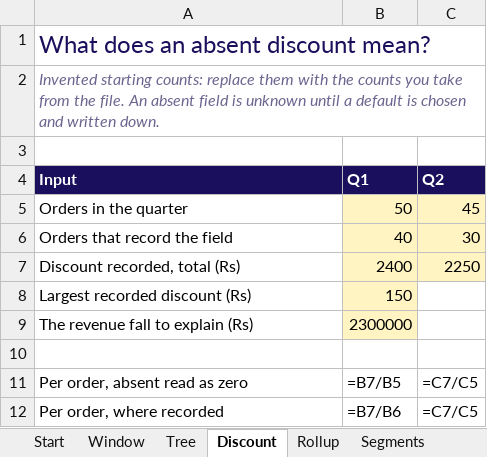
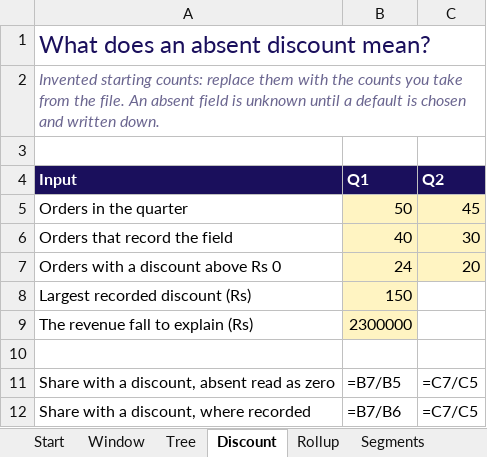
Before and after one commit to fde-academy-lab/c2-content-factory, an Excel workbook: content/W01/D2/demos/C2_W01_D02_decision_tool_STUDENT.xlsx, sheet Discount, drawn as a sheet; only a part is shown; values as stored, in another font and other column widths than the file's, no borders; formulas without a stored value are shown as written; removed rows and columns are numbered as before the commit, all else as after; the diff covers the shown part only; the diff names each change by its address in the sheet, - before the commit and + after, or states it on an @@ line.

```diff
--- a/content/W01/D2/demos/C2_W01_D02_decision_tool_STUDENT.xlsx (sheet Discount)
+++ b/content/W01/D2/demos/C2_W01_D02_decision_tool_STUDENT.xlsx (sheet Discount)
-row 7: Discount recorded, total (Rs) | 2400 | 2250
+row 7: Orders with a discount above Rs 0 | 24 | 20
-A11 (Input): Per order, absent read as zero
+A11 (Input): Share with a discount, absent read as zero
-A12 (Input): Per order, where recorded
+A12 (Input): Share with a discount, where recorded
```
Also changed, not shown: 1 added row, 1 removed row and 2 edited cells elsewhere in this sheet, 14 other files.
